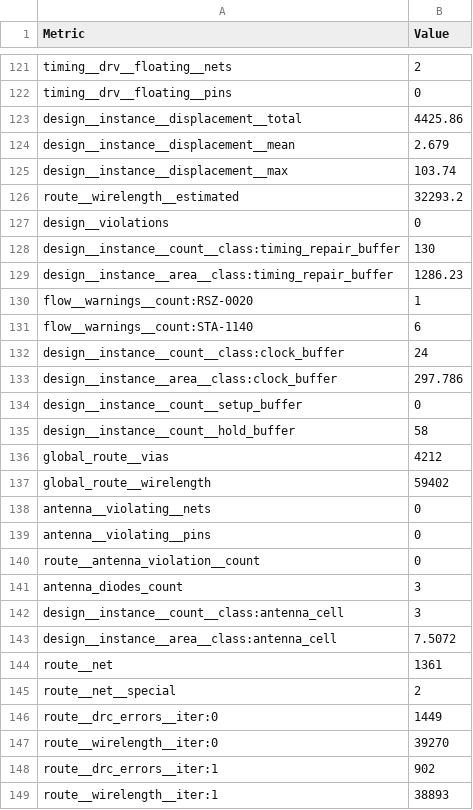
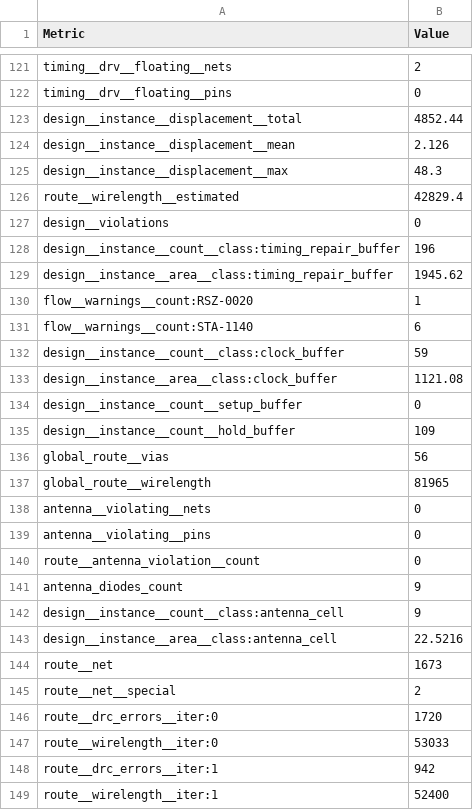
Before and after one commit to htfab/tinytapeout-sky-26a, a CSV file: projects/tt_um_spacewar_top/stats/metrics.csv, drawn as a sheet; only a part is shown, gaps mark what is left out; the diff covers the shown part only.

Commit message:
feat: update project tt_um_spacewar_top from FangameEmpire/ttsky26a_spacewar
Commit: cb508251b6e7798de0dcce5c6f1b4292f535fe22
Workflow: https://github.com/FangameEmpire/ttsky26a_spacewar/actions/runs/25659895827

```diff
--- a/projects/tt_um_spacewar_top/stats/metrics.csv
+++ b/projects/tt_um_spacewar_top/stats/metrics.csv
@@ -122,17 +122,17 @@ timing__drv__floating__nets,2
 timing__drv__floating__pins,0
-design__instance__displacement__total,4425.86
-design__instance__displacement__mean,2.679
-design__instance__displacement__max,103.74
-route__wirelength__estimated,32293.2
+design__instance__displacement__total,4852.44
+design__instance__displacement__mean,2.126
+design__instance__displacement__max,48.3
+route__wirelength__estimated,42829.4
 design__violations,0
-design__instance__count__class:timing_repair_buffer,130
-design__instance__area__class:timing_repair_buffer,1286.23
+design__instance__count__class:timing_repair_buffer,196
+design__instance__area__class:timing_repair_buffer,1945.62
 flow__warnings__count:RSZ-0020,1
 flow__warnings__count:STA-1140,6
-design__instance__count__class:clock_buffer,24
-design__instance__area__class:clock_buffer,297.786
+design__instance__count__class:clock_buffer,59
+design__instance__area__class:clock_buffer,1121.08
 design__instance__count__setup_buffer,0
-design__instance__count__hold_buffer,58
-global_route__vias,4212
-global_route__wirelength,59402
+design__instance__count__hold_buffer,109
+global_route__vias,56
+global_route__wirelength,81965
 antenna__violating__nets,0
@@ -140,10 +140,10 @@ antenna__violating__pins,0
 route__antenna_violation__count,0
-antenna_diodes_count,3
-design__instance__count__class:antenna_cell,3
-design__instance__area__class:antenna_cell,7.5072
-route__net,1361
+antenna_diodes_count,9
+design__instance__count__class:antenna_cell,9
+design__instance__area__class:antenna_cell,22.5216
+route__net,1673
 route__net__special,2
-route__drc_errors__iter:0,1449
-route__wirelength__iter:0,39270
-route__drc_errors__iter:1,902
-route__wirelength__iter:1,38893
+route__drc_errors__iter:0,1720
+route__wirelength__iter:0,53033
+route__drc_errors__iter:1,942
+route__wirelength__iter:1,52400
```
Also changed, not shown: 4 removed rows and 158 edited cells elsewhere in this file, 6 other files.
